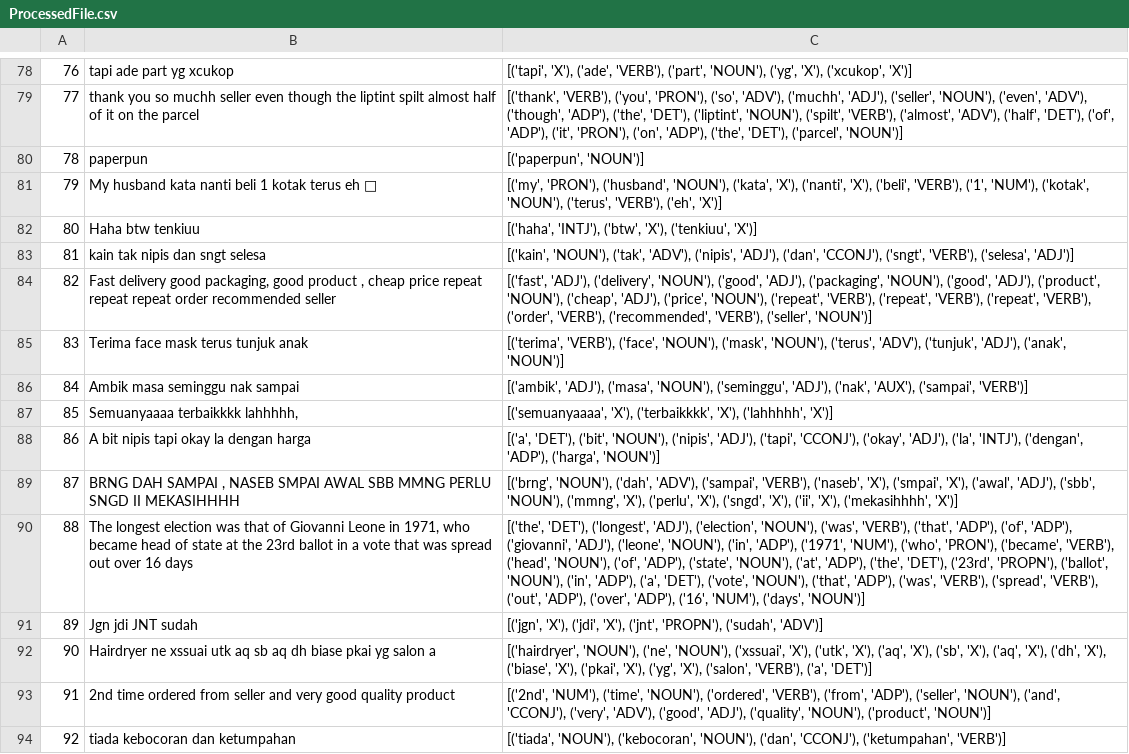
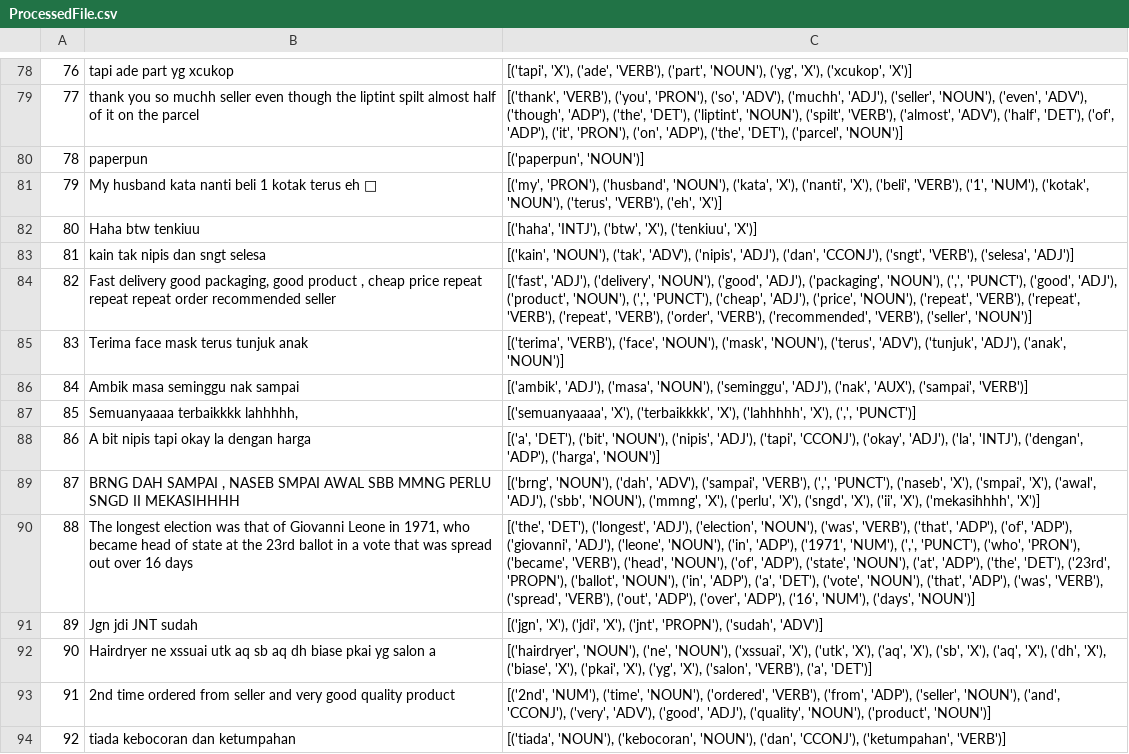
Before and after one commit to Andureal/POS-Tag, a CSV file: static/uploads/ProcessedFile.csv, drawn as a sheet; only a part is shown, gaps mark what is left out; the diff covers the shown part only; the diff names each change by its address in the sheet, - before the commit and + after, or states it on an @@ line.

```diff
--- a/static/uploads/ProcessedFile.csv
+++ b/static/uploads/ProcessedFile.csv
-C84: …('packaging', 'NOUN'), ('good', 'ADJ'), ('product', 'NOUN'), ('cheap', 'ADJ'),…
+C84: …('packaging', 'NOUN'), (',', 'PUNCT'), ('good', 'ADJ'), ('product', 'NOUN'), (',', 'PUNCT'), ('cheap', 'ADJ'),…
-C87: …'X'), ('lahhhhh', 'X')]
+C87: …'X'), ('lahhhhh', 'X'), (',', 'PUNCT')]
-C89: …('sampai', 'VERB'), ('naseb', 'X'),…
+C89: …('sampai', 'VERB'), (',', 'PUNCT'), ('naseb', 'X'),…
-C90: …('1971', 'NUM'), ('who', 'PRON'),…
+C90: …('1971', 'NUM'), (',', 'PUNCT'), ('who', 'PRON'),…
```
Also changed, not shown: 34 edited cells elsewhere in this file, ProcessedFile.csv, 27 other files.
